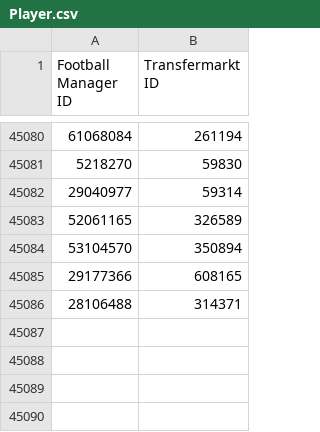
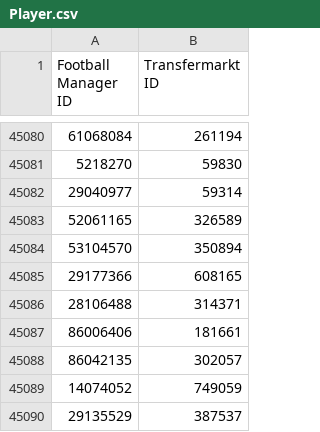
Before and after one commit to krissmed/Football-transfer-scripts, a CSV file: Repo/Player.csv, drawn as a sheet; only a part is shown, gaps mark what is left out; the diff names each change by its address in the sheet, - before the commit and + after, or states it on an @@ line.

Commit message:
Update Player and Staff Repo

```diff
--- a/Repo/Player.csv
+++ b/Repo/Player.csv
+row 45087: 86006406 | 181661
+row 45088: 86042135 | 302057
+row 45089: 14074052 | 749059
+row 45090: 29135529 | 387537
```
Also changed, not shown: 2 other files.
